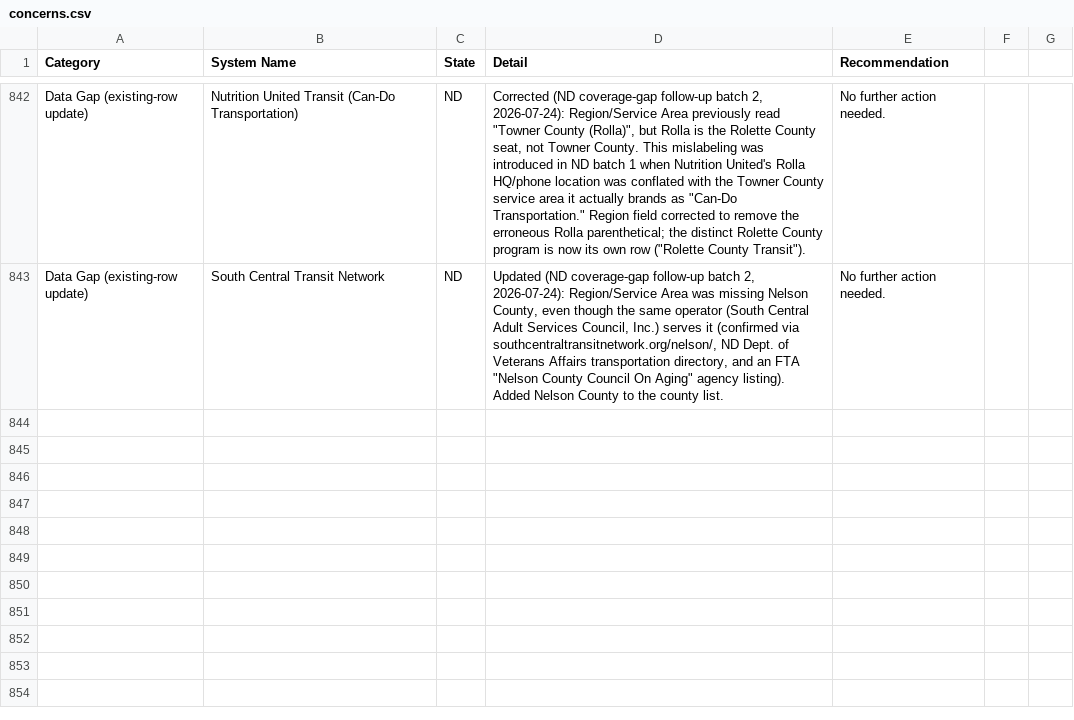
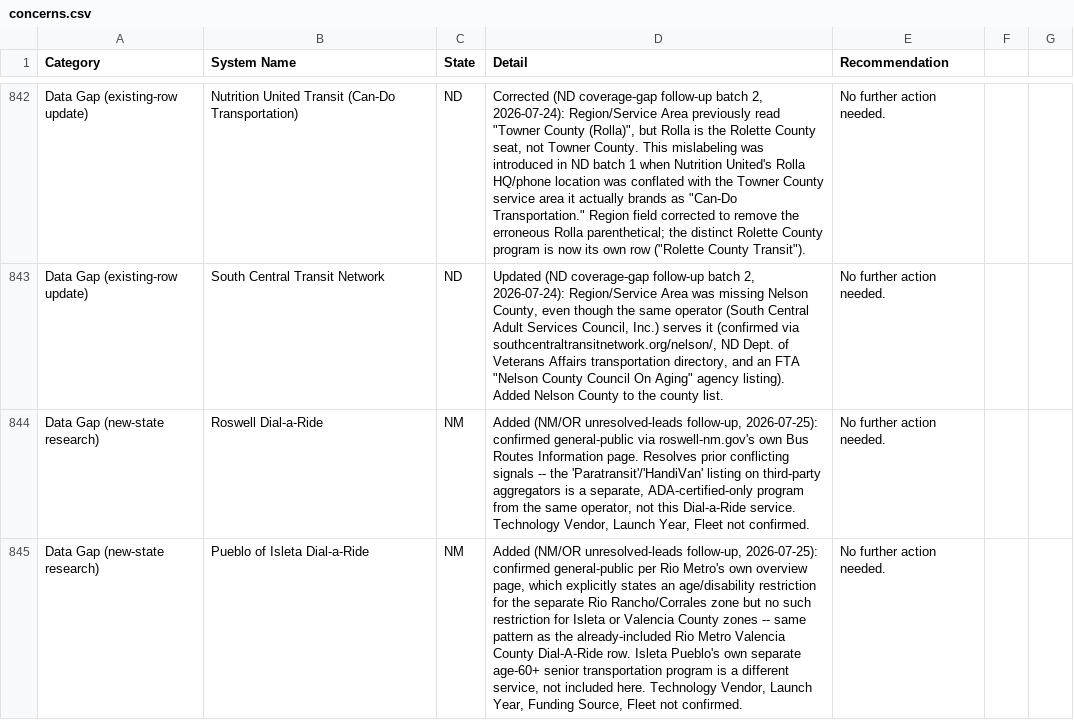
Before and after one commit to jfish79/odt-dashboard, a CSV file: concerns.csv, drawn as a sheet; only a part is shown, gaps mark what is left out; the diff covers the shown part only; the diff names each change by its address in the sheet, - before the commit and + after, or states it on an @@ line.

```diff
--- a/concerns.csv
+++ b/concerns.csv
+row 844: Data Gap (new-state research) | Roswell Dial-a-Ride | NM | Added (NM/OR unresolved-leads follow-up, 2026-07-25): confirmed general-public via roswell-nm.gov's own Bus Routes Information page. Resolves prior conflicting signals -- the 'Paratransit'/'HandiVan' listing on third-party aggregators is a separate, ADA-certified-only program from the same operator, not this Dial-a-Ride service. Technology Vendor, Launch Year, Fleet not confirmed. | No further action needed.
+row 845: Data Gap (new-state research) | Pueblo of Isleta Dial-a-Ride | NM | Added (NM/OR unresolved-leads follow-up, 2026-07-25): confirmed general-public per Rio Metro's own overview page, which explicitly states an age/disability restriction for the separate Rio Rancho/Corrales zone but no such restriction for Isleta or Valencia County zones -- same pattern as the already-included Rio Metro Valencia County Dial-A-Ride row. Isleta Pueblo's own separate age-60+ senior transportation program is a different service, not included here. Technology Vendor, Launch Year, Funding Source, Fleet not confirmed. | No further action needed.
```
Also changed, not shown: 2 added rows elsewhere in this file, ODT_Inventory.csv, summary.csv, 2 other files.
